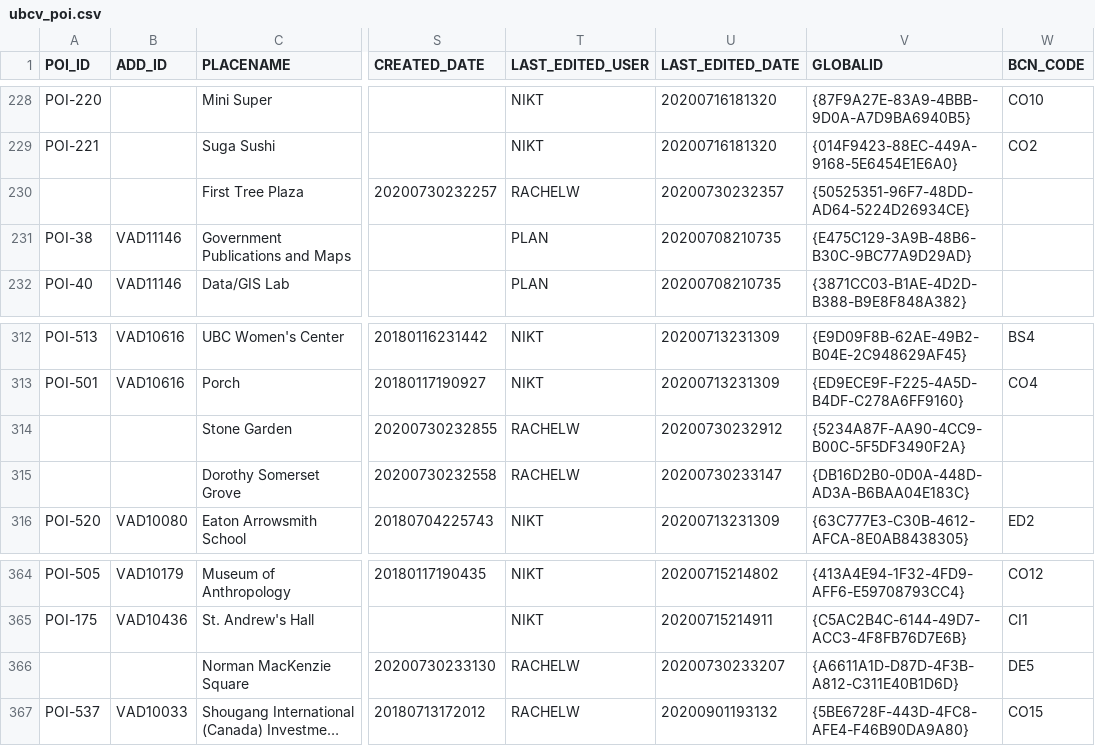
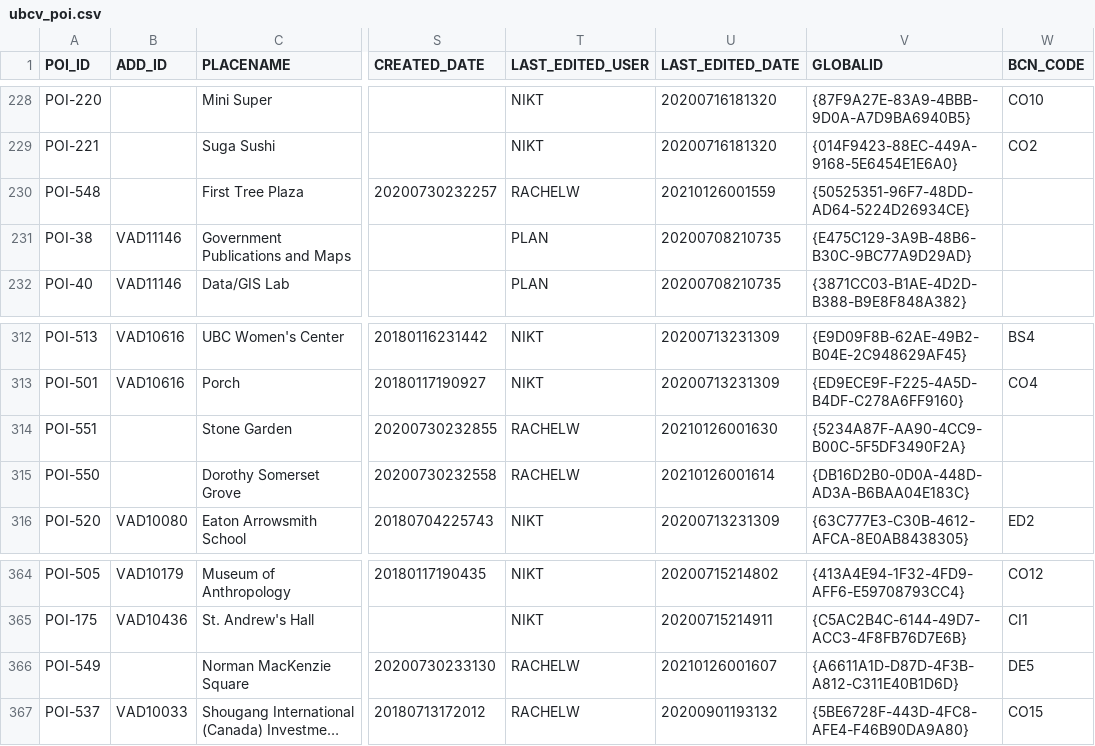
Before and after one commit to UBCGeodata/ubc-geospatial-opendata, a CSV file: ubcv/locations/csv/ubcv_poi.csv, drawn as a sheet; only a part is shown, gaps mark what is left out; long unchanged cells end in …; the diff names each change by its address in the sheet, - before the commit and + after, or states it on an @@ line.

```diff
--- a/ubcv/locations/csv/ubcv_poi.csv
+++ b/ubcv/locations/csv/ubcv_poi.csv
-A230 (POI_ID): (empty)
+A230 (POI_ID): POI-548
-U230 (LAST_EDITED_DATE): 20200730232357
+U230 (LAST_EDITED_DATE): 20210126001559
-A314 (POI_ID): (empty)
+A314 (POI_ID): POI-551
-U314 (LAST_EDITED_DATE): 20200730232912
+U314 (LAST_EDITED_DATE): 20210126001630
-A315 (POI_ID): (empty)
+A315 (POI_ID): POI-550
-U315 (LAST_EDITED_DATE): 20200730233147
+U315 (LAST_EDITED_DATE): 20210126001614
-A366 (POI_ID): (empty)
+A366 (POI_ID): POI-549
-U366 (LAST_EDITED_DATE): 20200730233207
+U366 (LAST_EDITED_DATE): 20210126001607
```
Also changed, not shown: off-campus/locations/csv/ubc_regional_locations.csv, ubcv/locations/csv/ubcv_address.csv, 5 other files.
